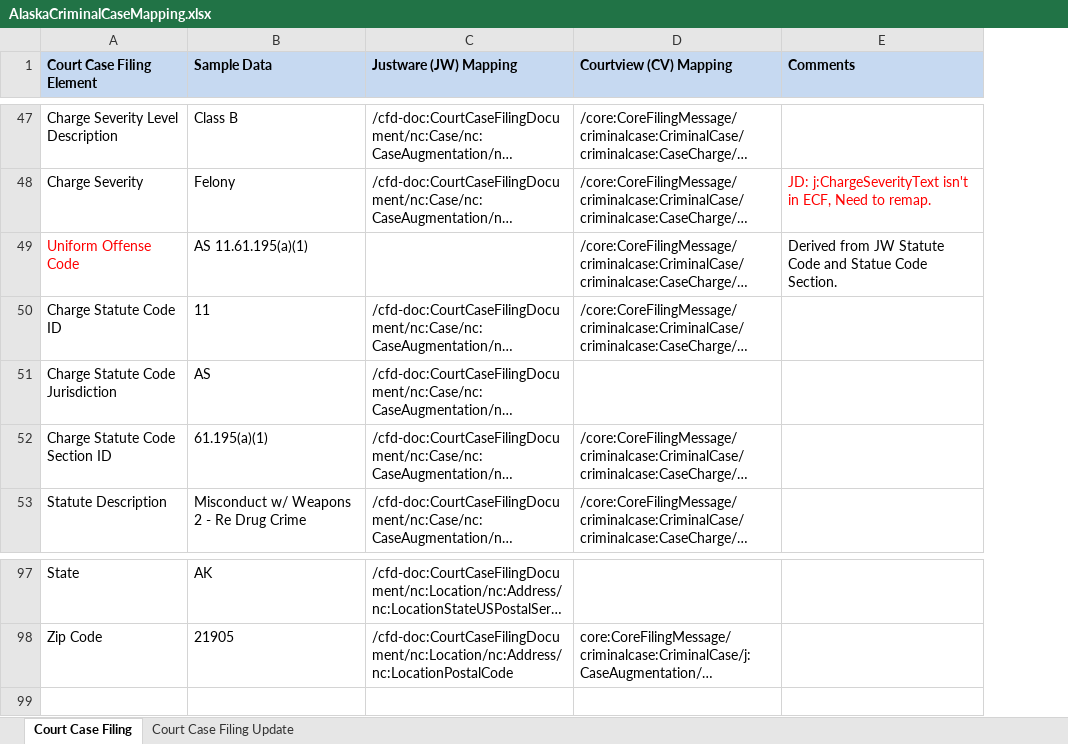
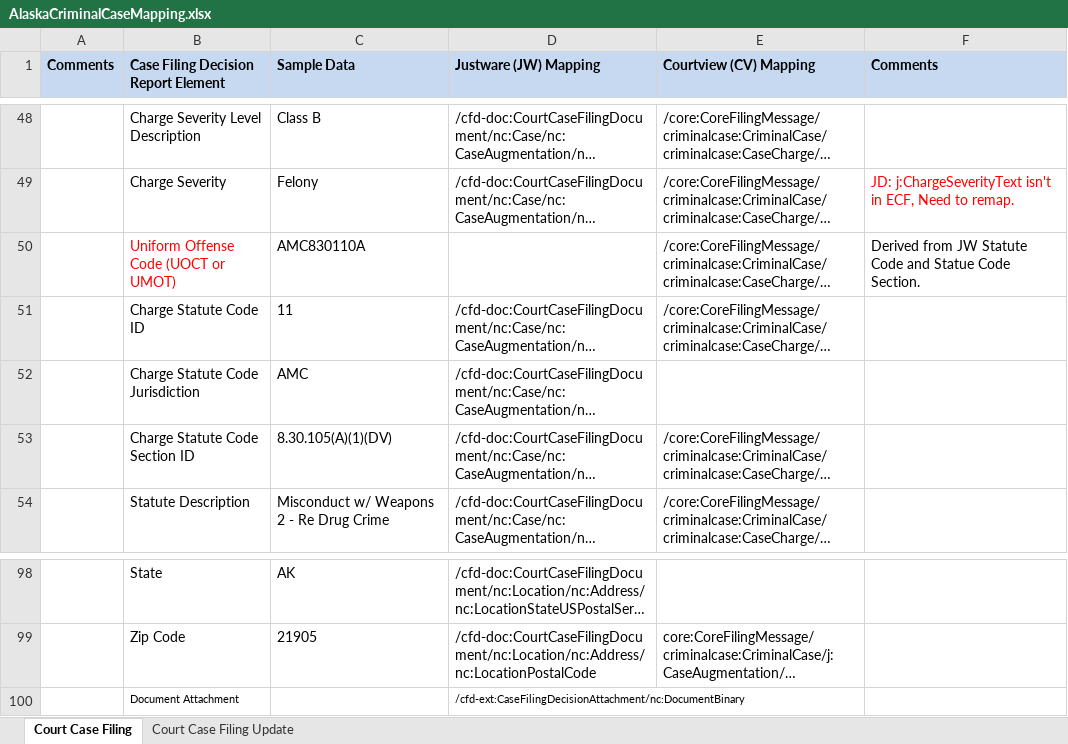
Before and after one commit to scottj7486/main, an Excel workbook: shared/ojb-resources-common/src/main/resources/ssp/Case_Filing_Decision_Reporting/artifacts/service_model/information_model/IEPD/documentation/XSL-tmp/AlaskaCriminalCaseMapping.xlsx, sheet Court Case Filing, drawn as a sheet; only a part is shown, gaps mark what is left out; long unchanged cells end in …; values as stored, in another font and other column widths than the file's, no borders; addresses are those after the commit; the diff covers the shown part only; the diff names each change by its address in the sheet, - before the commit and + after, or states it on an @@ line.

Commit message:
Updated sample values.

```diff
--- a/shared/ojb-resources-common/src/main/resources/ssp/Case_Filing_Decision_Reporting/artifacts/service_model/information_model/IEPD/documentation/XSL-tmp/AlaskaCriminalCaseMapping.xlsx (sheet Court Case Filing)
+++ b/shared/ojb-resources-common/src/main/resources/ssp/Case_Filing_Decision_Reporting/artifacts/service_model/information_model/IEPD/documentation/XSL-tmp/AlaskaCriminalCaseMapping.xlsx (sheet Court Case Filing)
+column A (Comments), empty
-B1: Court Case Filing Element
+B1: Case Filing Decision Report Element
-B50: Uniform Offense Code
+B50: Uniform Offense Code (UOCT or UMOT)
-C50 (Sample Data): AS 11.61.195(a)(1)
+C50 (Sample Data): AMC830110A
-C52 (Sample Data): AS
+C52 (Sample Data): AMC
-C53 (Sample Data): 61.195(a)(1)
+C53 (Sample Data): 8.30.105(A)(1)(DV)
+row 100:  | Document Attachment |  | /cfd-ext:CaseFilingDecisionAttachment/nc:DocumentBinary
```
Also changed, not shown: 1 added row, 5 edited cells and cell formats elsewhere in this sheet.
